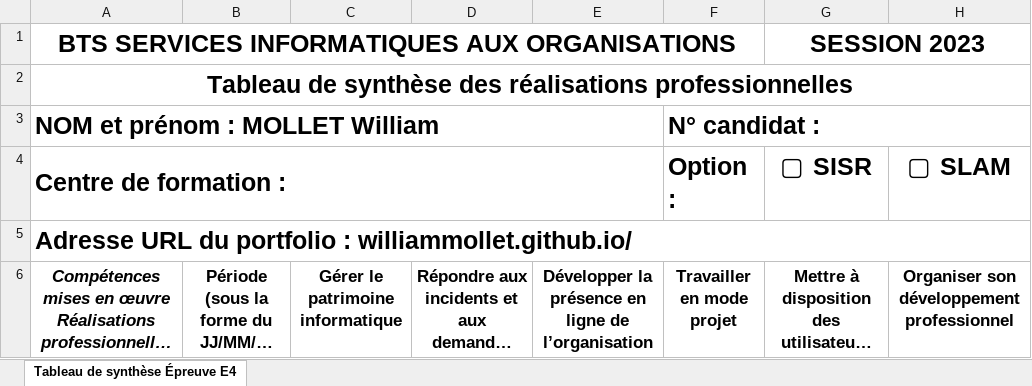
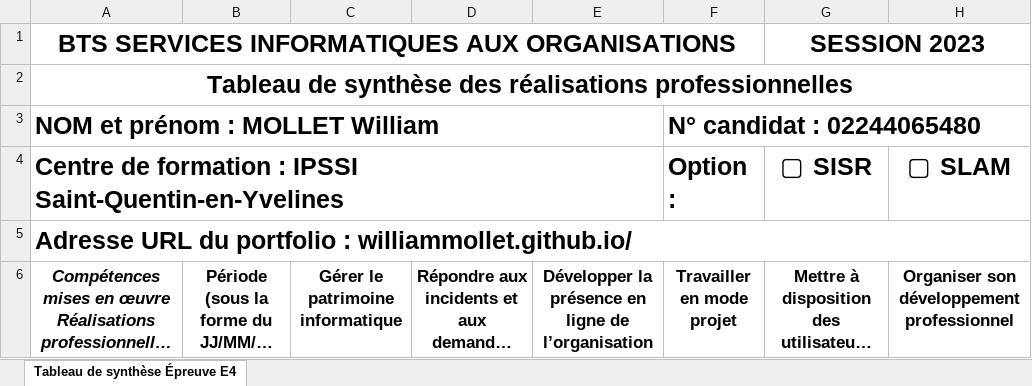
Before and after one commit to WilliamMollet/WilliamMollet.github.io, an Excel workbook: 6- Annexe 6-1 - Tableau de synthèse - Epreuve E4 - BTS SIO 2023.xlsx, sheet Tableau de synthèse Épreuve E4, drawn as a sheet; only a part is shown; long unchanged cells end in …; values as stored, in another font and other column widths than the file's, no borders; charts and pictures not drawn; the diff names each change by its address in the sheet, - before the commit and + after, or states it on an @@ line.

Commit message:
Ajout TableauSynthese

```diff
--- a/6- Annexe 6-1 - Tableau de synthèse - Epreuve E4 - BTS SIO 2023.xlsx (sheet Tableau de synthèse Épreuve E4)
+++ b/6- Annexe 6-1 - Tableau de synthèse - Epreuve E4 - BTS SIO 2023.xlsx (sheet Tableau de synthèse Épreuve E4)
-F3: N° candidat :
+F3: N° candidat : 02244065480
-A4: Centre de formation :
+A4: Centre de formation : IPSSI Saint-Quentin-en-Yvelines
```
Also changed, not shown: 3 other files.
